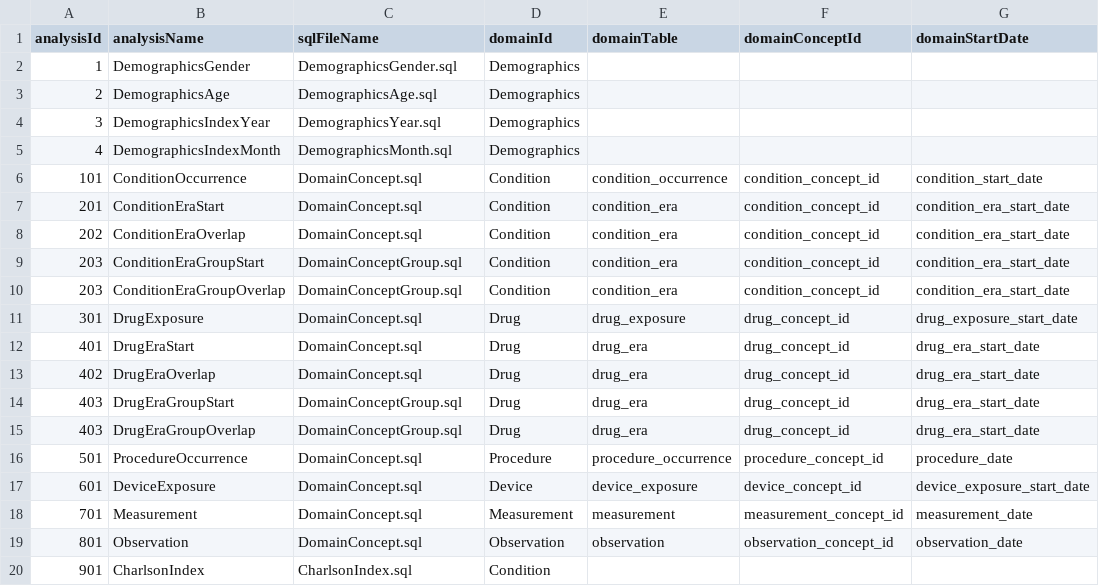
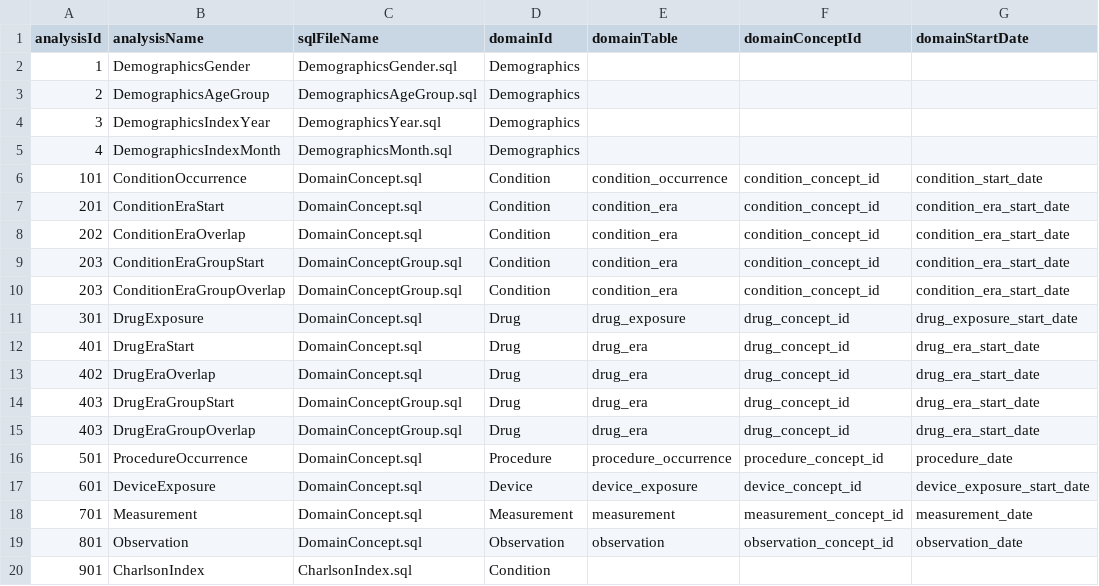
Before and after one commit to OHDSI/FeatureExtraction, a CSV file: inst/csv/PrespecTemporalAnalyses.csv, drawn as a sheet; only a part is shown; the diff names each change by its address in the sheet, - before the commit and + after, or states it on an @@ line.

Commit message:
Added more analyses. Fixed loading and saving functions when aggregated continuous variables present. Added function for aggregating row-level data.

```diff
--- a/inst/csv/PrespecTemporalAnalyses.csv
+++ b/inst/csv/PrespecTemporalAnalyses.csv
-B3 (analysisName): DemographicsAge
+B3 (analysisName): DemographicsAgeGroup
-C3 (sqlFileName): DemographicsAge.sql
+C3 (sqlFileName): DemographicsAgeGroup.sql
```
Also changed, not shown: 26 other files.
